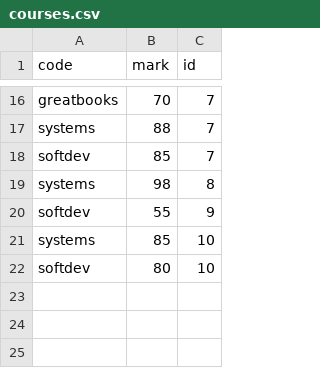
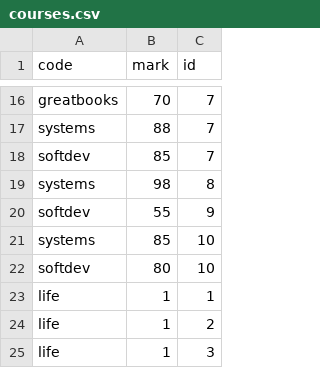
Before and after one commit to MashaZorin/10_db, a CSV file: data/courses.csv, drawn as a sheet; only a part is shown, gaps mark what is left out; the diff names each change by its address in the sheet, - before the commit and + after, or states it on an @@ line.

```diff
--- a/data/courses.csv
+++ b/data/courses.csv
+row 23: life | 1 | 1
+row 24: life | 1 | 2
+row 25: life | 1 | 3
```
Also changed, not shown: 2 other files.
